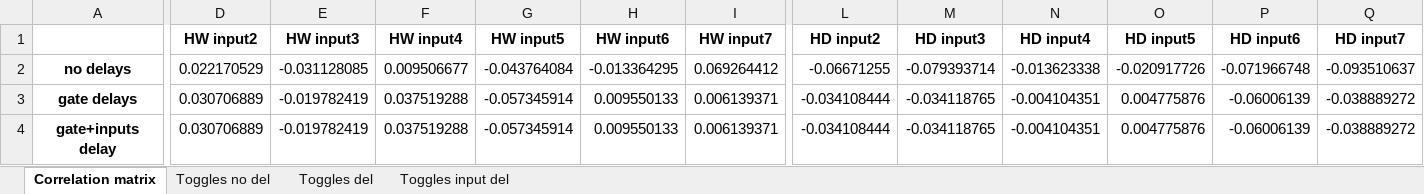
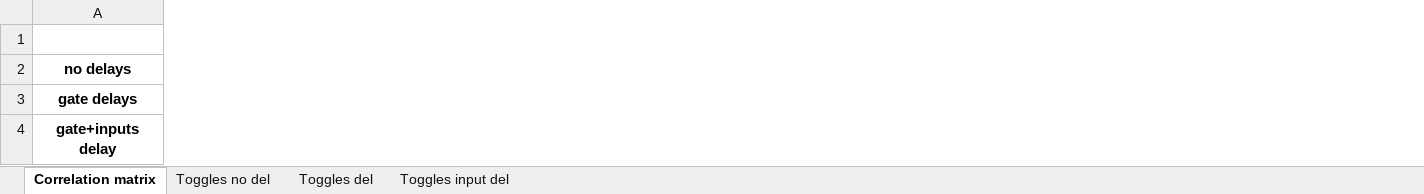
Before and after one commit to LorenzoGiacobbe/CodiceTesiMagistrale, an Excel workbook: correlations/spreadsheets/results.xlsx, sheet Correlation matrix, drawn as a sheet; only a part is shown, gaps mark what is left out; values as stored, in another font and other column widths than the file's, no borders; the diff covers the shown part only; the diff names each change by its address in the sheet, - before the commit and + after, or states it on an @@ line.

```diff
--- a/correlations/spreadsheets/results.xlsx (sheet Correlation matrix)
+++ b/correlations/spreadsheets/results.xlsx (sheet Correlation matrix)
-column D (HW input2), rows 2-4: 0.022170529 | 0.030706889 | 0.030706889
-column E (HW input3), rows 2-4: -0.031128085 | -0.019782419 | -0.019782419
-column F (HW input4), rows 2-4: 0.009506677 | 0.037519288 | 0.037519288
-column G (HW input5), rows 2-4: -0.043764084 | -0.057345914 | -0.057345914
-column H (HW input6), rows 2-4: -0.013364295 | 0.009550133 | 0.009550133
-column I (HW input7), rows 2-4: 0.069264412 | 0.006139371 | 0.006139371
-column L (HD input2), rows 2-4: -0.06671255 | -0.034108444 | -0.034108444
-column M (HD input3), rows 2-4: -0.079393714 | -0.034118765 | -0.034118765
-column N (HD input4), rows 2-4: -0.013623338 | -0.004104351 | -0.004104351
-column O (HD input5), rows 2-4: -0.020917726 | 0.004775876 | 0.004775876
-column P (HD input6), rows 2-4: -0.071966748 | -0.06006139 | -0.06006139
-column Q (HD input7), rows 2-4: -0.093510637 | -0.038889272 | -0.038889272
```
Also changed, not shown: 12 edited cells elsewhere in this sheet, sheet Toggles del, sheet Toggles input del, sheet Toggles no del, charts or pictures, 16 other files.
